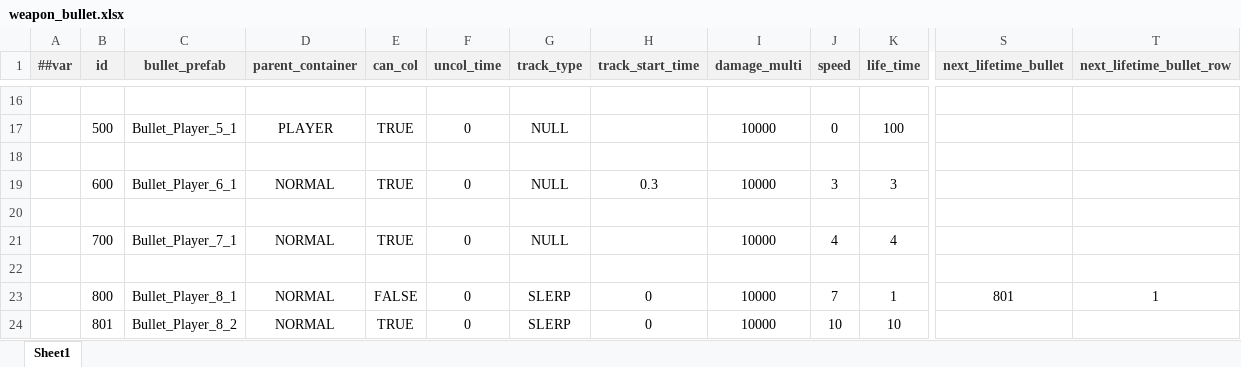
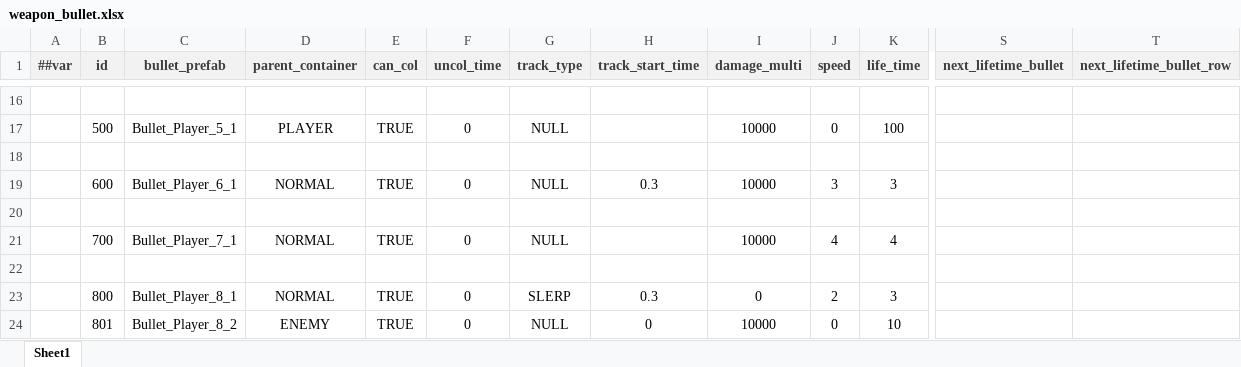
Before and after one commit to BroochWu/ZiStar, an Excel workbook: _ConfigExcels/Datas/weapon_bullet.xlsx, sheet Sheet1, drawn as a sheet; only a part is shown, gaps mark what is left out; values as stored, in another font and other column widths than the file's, no borders; the diff names each change by its address in the sheet, - before the commit and + after, or states it on an @@ line.

```diff
--- a/_ConfigExcels/Datas/weapon_bullet.xlsx (sheet Sheet1)
+++ b/_ConfigExcels/Datas/weapon_bullet.xlsx (sheet Sheet1)
-E23 (can_col): FALSE
+E23 (can_col): TRUE
-H23 (track_start_time): 0
+H23 (track_start_time): 0.3
-I23 (damage_multi): 10000
+I23 (damage_multi): 0
-J23 (speed): 7
+J23 (speed): 2
-K23 (life_time): 1
+K23 (life_time): 3
-S23 (next_lifetime_bullet): 801
+S23 (next_lifetime_bullet): (empty)
-T23 (next_lifetime_bullet_row): 1
+T23 (next_lifetime_bullet_row): (empty)
-D24 (parent_container): NORMAL
+D24 (parent_container): ENEMY
-G24 (track_type): SLERP
+G24 (track_type): NULL
-J24 (speed): 10
+J24 (speed): 0
```
Also changed, not shown: _ConfigExcels/Datas/__enums__.xlsx, _ConfigExcels/Datas/weapon.xlsx, 6 other files.
